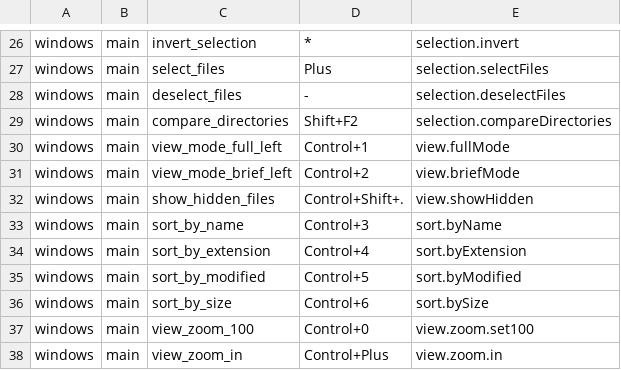
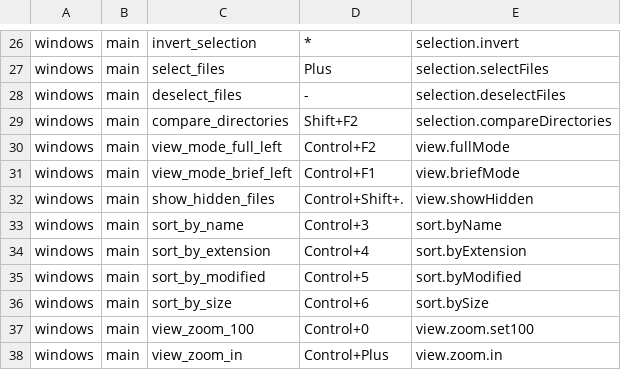
Before and after one commit to getcmdr/cmdr, a TSV file: crates/cmdr-menu/src/page/bar_keys.tsv, drawn as a sheet; only a part is shown, gaps mark what is left out.

Commit message:
fix(menu): the Windows bar shows Total Commander's Ctrl+F2 and Ctrl+F1 for Full and Brief view, the keys Windows' keymap lists first (task 63 step 6 review, refs #942)
- Linux keeps Ctrl+1 / Ctrl+2 (KDE and Xfce take Ctrl+F1 / Ctrl+F2); macOS keeps Cmd+1 / Cmd+2, the same accelerator strings as before
- The parity exceptions that let Windows show Linux's key go: their reason (a native bar leaving F-key chords to keydown dispatch) died with the native bar
- Pinned bars (`bar_test.rs`, `page/bar_test.rs`) and the shown-keys fixture move with it

```diff
--- a/crates/cmdr-menu/src/page/bar_keys.tsv
+++ b/crates/cmdr-menu/src/page/bar_keys.tsv
@@ -29,4 +29,4 @@ windows	main	deselect_files	-	selection.deselectFiles
 windows	main	compare_directories	Shift+F2	selection.compareDirectories
-windows	main	view_mode_full_left	Control+1	view.fullMode
-windows	main	view_mode_brief_left	Control+2	view.briefMode
+windows	main	view_mode_full_left	Control+F2	view.fullMode
+windows	main	view_mode_brief_left	Control+F1	view.briefMode
 windows	main	show_hidden_files	Control+Shift+.	view.showHidden
```
Also changed, not shown: 5 other files.
